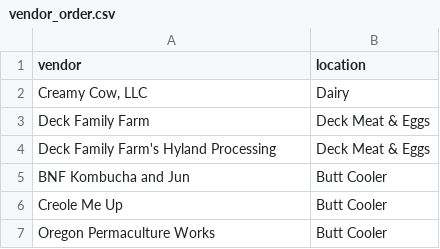
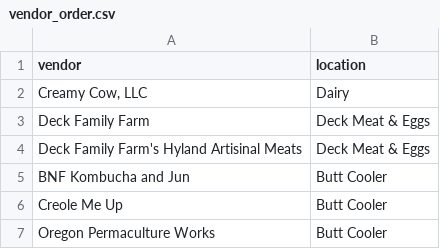
Before and after one commit to jdeck88/ffcsa_scripts, a CSV file: localline/vendor_order.csv, drawn as a sheet; only a part is shown.

```diff
--- a/localline/vendor_order.csv
+++ b/localline/vendor_order.csv
@@ -3,3 +3,3 @@ vendor,location
 Deck Family Farm,Deck Meat & Eggs
-Deck Family Farm's Hyland Processing,Deck Meat & Eggs
+Deck Family Farm's Hyland Artisinal Meats,Deck Meat & Eggs
 BNF Kombucha and Jun,Butt Cooler
```
Also changed, not shown: localline/data/all_vendors_active_prices.csv, 2 other files.
